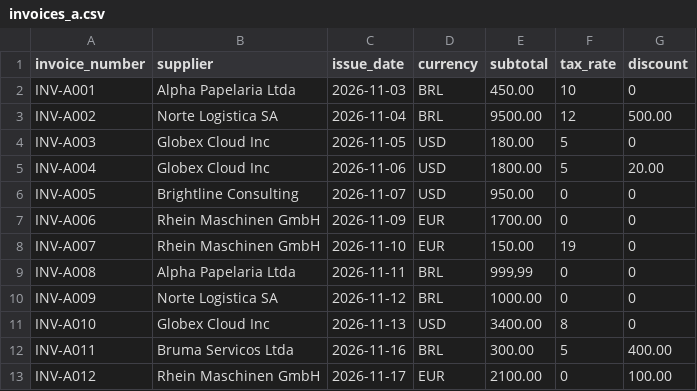
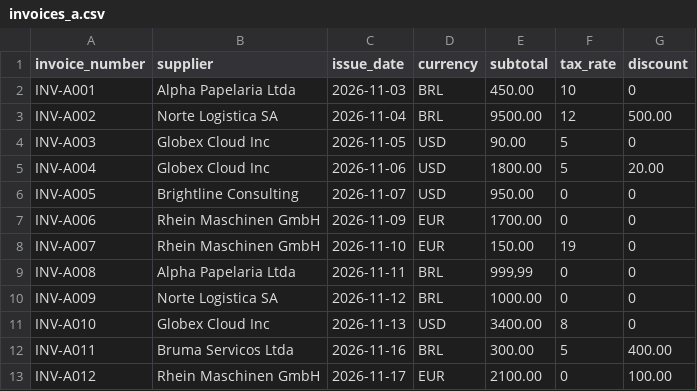
Before and after one commit to LucasStop/invoiceguard, a CSV file: data/input/invoices_a.csv, drawn as a sheet.

Commit message:
chore(data): tune foreign amounts using the real PTAX rates
Com as cotações reais de novembro, os valores em USD e EUR foram ajustados
para haver faturas que mudam de nível só por causa do câmbio e outras que
ficam coladas no limite sem cruzar (INV-B006, 9.993,45), além de casos sem
mudança, para o relatório ter contraste.

Co-authored-by: Eduardo Pereira <177893501+EduardoPereirabsi@users.noreply.github.com>
Co-authored-by: Patrick de Oliveira <177897791+Ptrick-de@users.noreply.github.com>

```diff
--- a/data/input/invoices_a.csv
+++ b/data/input/invoices_a.csv
@@ -3,3 +3,3 @@ INV-A001,Alpha Papelaria Ltda,2026-11-03,BRL,450.00,10,0
 INV-A002,Norte Logistica SA,2026-11-04,BRL,9500.00,12,500.00
-INV-A003,Globex Cloud Inc,2026-11-05,USD,180.00,5,0
+INV-A003,Globex Cloud Inc,2026-11-05,USD,90.00,5,0
 INV-A004,Globex Cloud Inc,2026-11-06,USD,1800.00,5,20.00
```
Also changed, not shown: data/input/invoices_b.csv.
